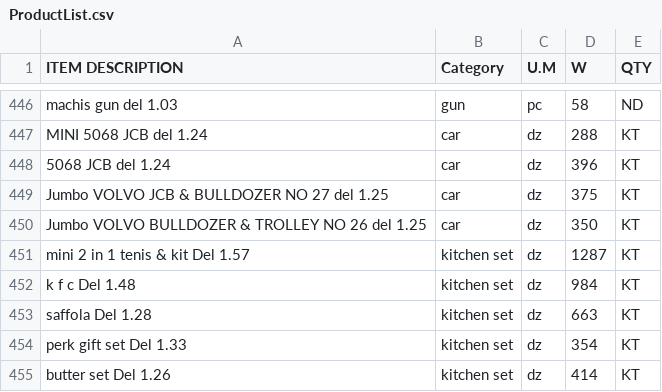
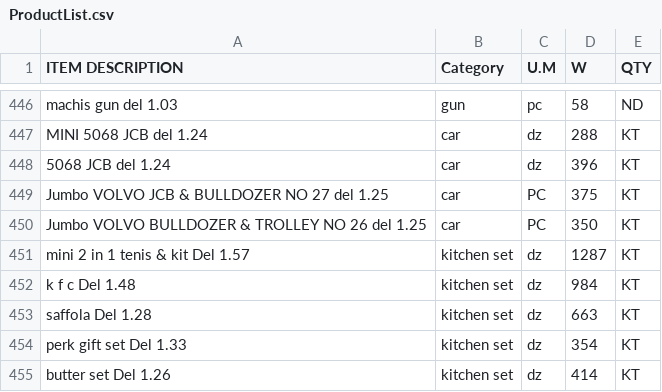
Before and after one commit to KrishnaGadia/sturdy-doodle, a CSV file: ProductList.csv, drawn as a sheet; only a part is shown, gaps mark what is left out.

Commit message:
Update ProductList.csv

```diff
--- a/ProductList.csv
+++ b/ProductList.csv
@@ -448,4 +448,4 @@ MINI 5068 JCB del 1.24,car,dz,288,KT
 5068 JCB del 1.24,car,dz,396,KT
-Jumbo VOLVO JCB & BULLDOZER NO 27 del 1.25,car,dz,375,KT
-Jumbo VOLVO BULLDOZER & TROLLEY NO 26 del 1.25,car,dz,350,KT
+Jumbo VOLVO JCB & BULLDOZER NO 27 del 1.25,car,PC,375,KT
+Jumbo VOLVO BULLDOZER & TROLLEY NO 26 del 1.25,car,PC,350,KT
 mini 2 in 1 tenis & kit Del 1.57,kitchen set,dz,1287,KT
```
